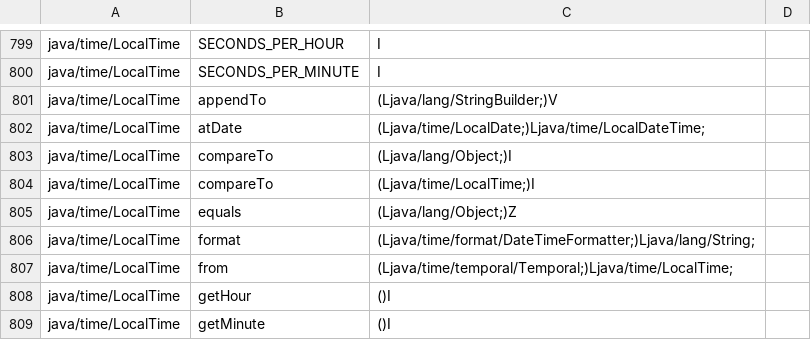
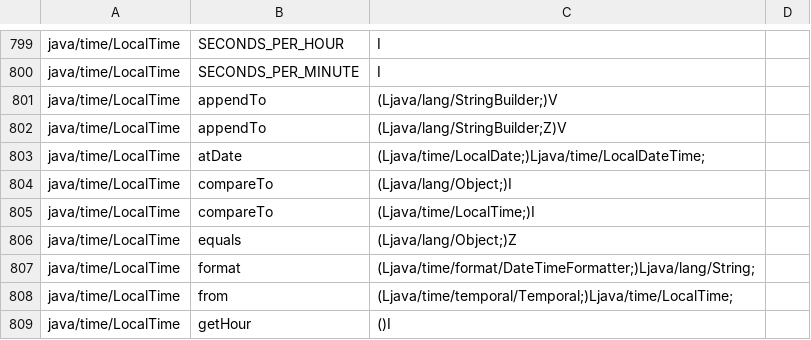
Before and after one commit to shivrajora/picodroid-rs, a TSV file: sdk/api-contract.tsv, drawn as a sheet; only a part is shown, gaps mark what is left out; the shorter side is filled out with more unchanged rows; the diff names each change by its address in the sheet, - before the commit and + after, or states it on an @@ line.

Commit message:
sdk: Instant.toString always prints the seconds
It delegated to LocalDateTime.toString, which drops :00 seconds, so
Instant.EPOCH printed 1970-01-01T00:00Z. ISO_INSTANT always prints
them: 1970-01-01T00:00:00Z. LocalTime gained an always-seconds
appendTo for it.

```diff
--- a/sdk/api-contract.tsv
+++ b/sdk/api-contract.tsv
+row 802: java/time/LocalTime | appendTo | (Ljava/lang/StringBuilder;Z)V
```
Also changed, not shown: 3 other files.
